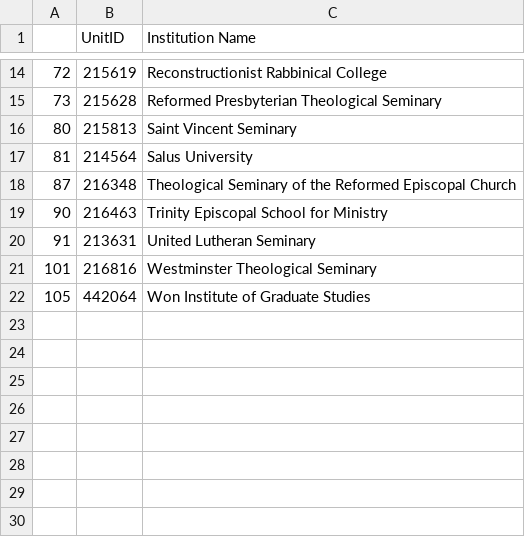
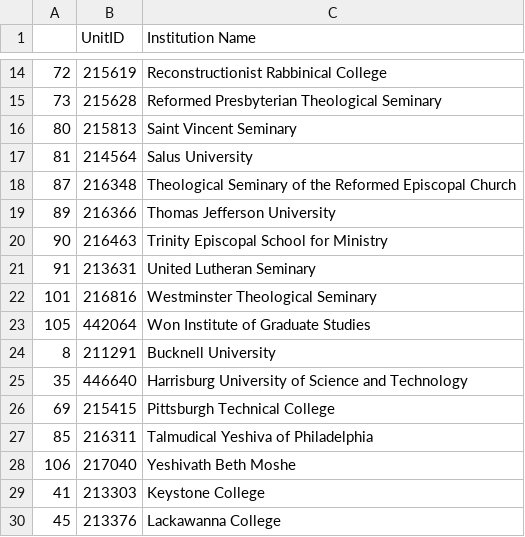
Before and after one commit to Nellyan4/ipeds_stresstest, a CSV file: college_missing_data.csv, drawn as a sheet; only a part is shown, gaps mark what is left out; the diff names each change by its address in the sheet, - before the commit and + after, or states it on an @@ line.

```diff
--- a/college_missing_data.csv
+++ b/college_missing_data.csv
+row 19: 89 | 216366 | Thomas Jefferson University
+row 24: 8 | 211291 | Bucknell University
+row 25: 35 | 446640 | Harrisburg University of Science and Technology
+row 26: 69 | 215415 | Pittsburgh Technical College
+row 27: 85 | 216311 | Talmudical Yeshiva of Philadelphia
+row 28: 106 | 217040 | Yeshivath Beth Moshe
+row 29: 41 | 213303 | Keystone College
+row 30: 45 | 213376 | Lackawanna College
```
Also changed, not shown: 2 other files.
